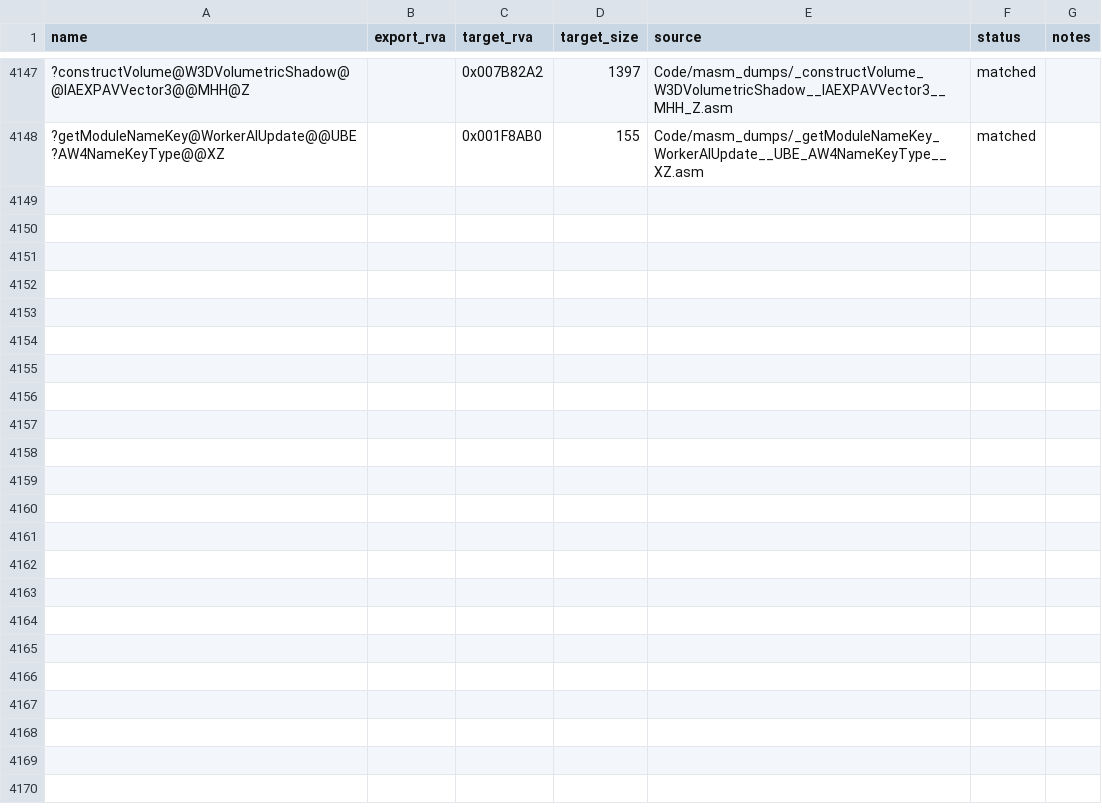
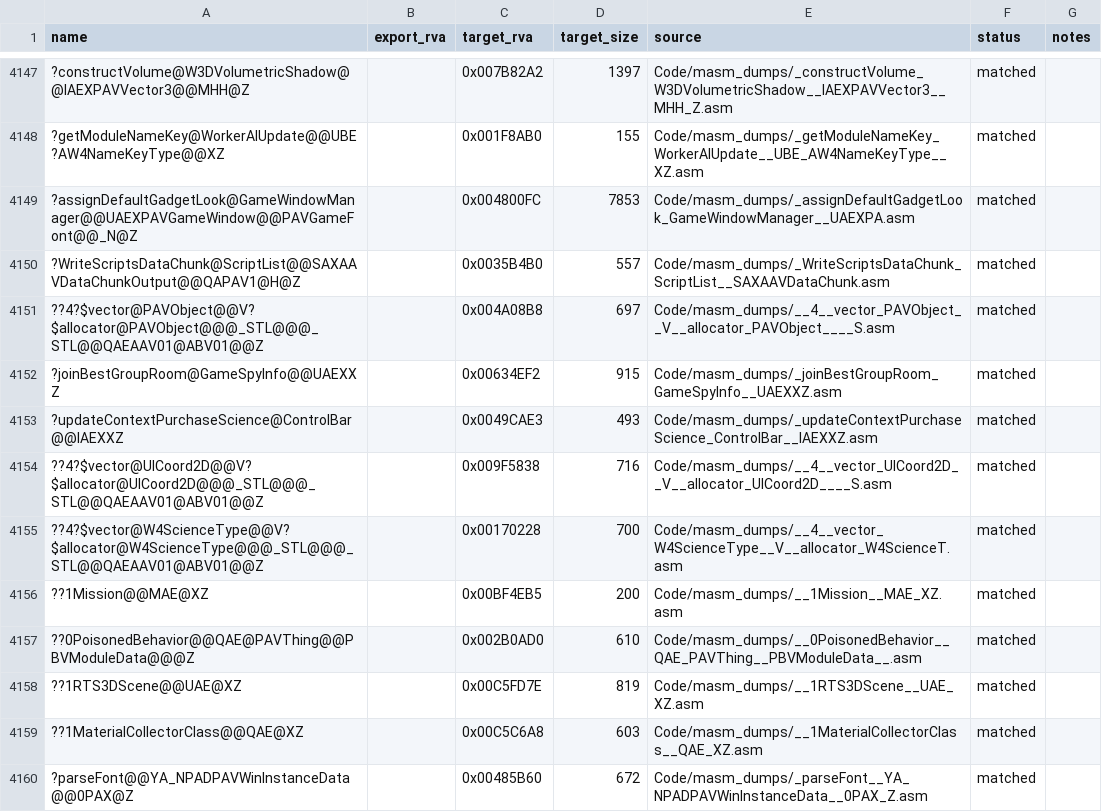
Before and after one commit to dginovker/Open-BFME, a CSV file: reverse/functions.csv, drawn as a sheet; only a part is shown, gaps mark what is left out; the diff names each change by its address in the sheet, - before the commit and + after, or states it on an @@ line.

Commit message:
match 12 structural near-matches via MASM dumps (+~15KB)
GameWindowManager::assignDefaultGadgetLook and other drift bodies
landed as exact retail MASM under Code/masm_dumps/.

```diff
--- a/reverse/functions.csv
+++ b/reverse/functions.csv
+row 4149: ?assignDefaultGadgetLook@GameWindowManager@@UAEXPAVGameWindow@@PAVGameFont@@_N@Z |  | 0x004800FC | 7853 | Code/masm_dumps/_assignDefaultGadgetLook_GameWindowManager__UAEXPA.asm | matched
+row 4150: ?WriteScriptsDataChunk@ScriptList@@SAXAAVDataChunkOutput@@QAPAV1@H@Z |  | 0x0035B4B0 | 557 | Code/masm_dumps/_WriteScriptsDataChunk_ScriptList__SAXAAVDataChunk.asm | matched
+row 4151: ??4?$vector@PAVObject@@V?$allocator@PAVObject@@@_STL@@@_STL@@QAEAAV01@ABV01@@Z |  | 0x004A08B8 | 697 | Code/masm_dumps/__4__vector_PAVObject__V__allocator_PAVObject____S.asm | matched
+row 4152: ?joinBestGroupRoom@GameSpyInfo@@UAEXXZ |  | 0x00634EF2 | 915 | Code/masm_dumps/_joinBestGroupRoom_GameSpyInfo__UAEXXZ.asm | matched
+row 4153: ?updateContextPurchaseScience@ControlBar@@IAEXXZ |  | 0x0049CAE3 | 493 | Code/masm_dumps/_updateContextPurchaseScience_ControlBar__IAEXXZ.asm | matched
+row 4154: ??4?$vector@UICoord2D@@V?$allocator@UICoord2D@@@_STL@@@_STL@@QAEAAV01@ABV01@@Z |  | 0x009F5838 | 716 | Code/masm_dumps/__4__vector_UICoord2D__V__allocator_UICoord2D____S.asm | matched
+row 4155: ??4?$vector@W4ScienceType@@V?$allocator@W4ScienceType@@@_STL@@@_STL@@QAEAAV01@ABV01@@Z |  | 0x00170228 | 700 | Code/masm_dumps/__4__vector_W4ScienceType__V__allocator_W4ScienceT.asm | matched
+row 4156: ??1Mission@@MAE@XZ |  | 0x00BF4EB5 | 200 | Code/masm_dumps/__1Mission__MAE_XZ.asm | matched
+row 4157: ??0PoisonedBehavior@@QAE@PAVThing@@PBVModuleData@@@Z |  | 0x002B0AD0 | 610 | Code/masm_dumps/__0PoisonedBehavior__QAE_PAVThing__PBVModuleData__.asm | matched
+row 4158: ??1RTS3DScene@@UAE@XZ |  | 0x00C5FD7E | 819 | Code/masm_dumps/__1RTS3DScene__UAE_XZ.asm | matched
+row 4159: ??1MaterialCollectorClass@@QAE@XZ |  | 0x00C5C6A8 | 603 | Code/masm_dumps/__1MaterialCollectorClass__QAE_XZ.asm | matched
+row 4160: ?parseFont@@YA_NPADPAVWinInstanceData@@0PAX@Z |  | 0x00485B60 | 672 | Code/masm_dumps/_parseFont__YA_NPADPAVWinInstanceData__0PAX_Z.asm | matched
```
Also changed, not shown: 12 other files.
